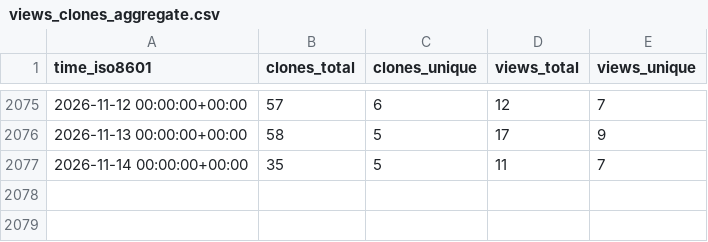
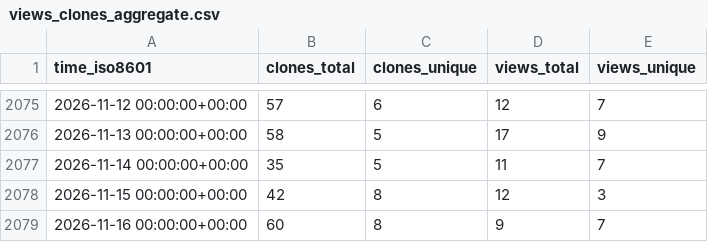
Before and after one commit to jgehrcke/ghrs-test, a CSV file: jgehrcke/github-repo-stats/ghrs-data/views_clones_aggregate.csv, drawn as a sheet; only a part is shown, gaps mark what is left out.

```diff
--- a/jgehrcke/github-repo-stats/ghrs-data/views_clones_aggregate.csv
+++ b/jgehrcke/github-repo-stats/ghrs-data/views_clones_aggregate.csv
@@ -2077 +2077,3 @@ time_iso8601,clones_total,clones_unique,views_total,views_unique
 2026-11-14 00:00:00+00:00,35,5,11,7
+2026-11-15 00:00:00+00:00,42,8,12,3
+2026-11-16 00:00:00+00:00,60,8,9,7
```
Also changed, not shown: 1 other file.
